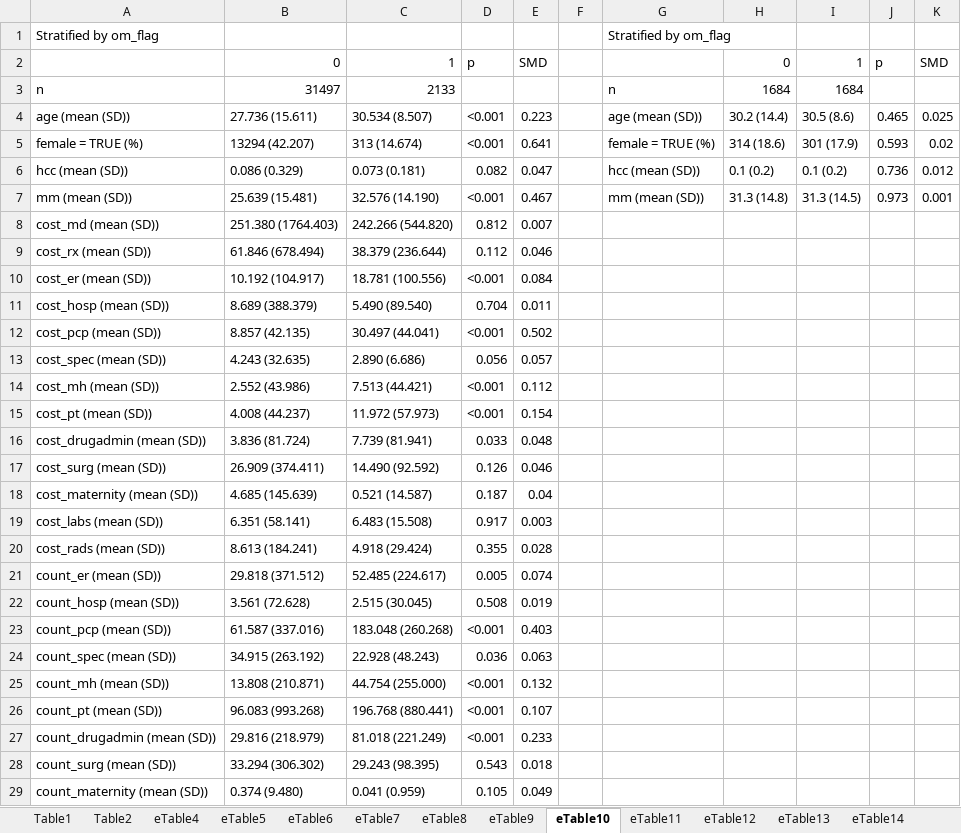
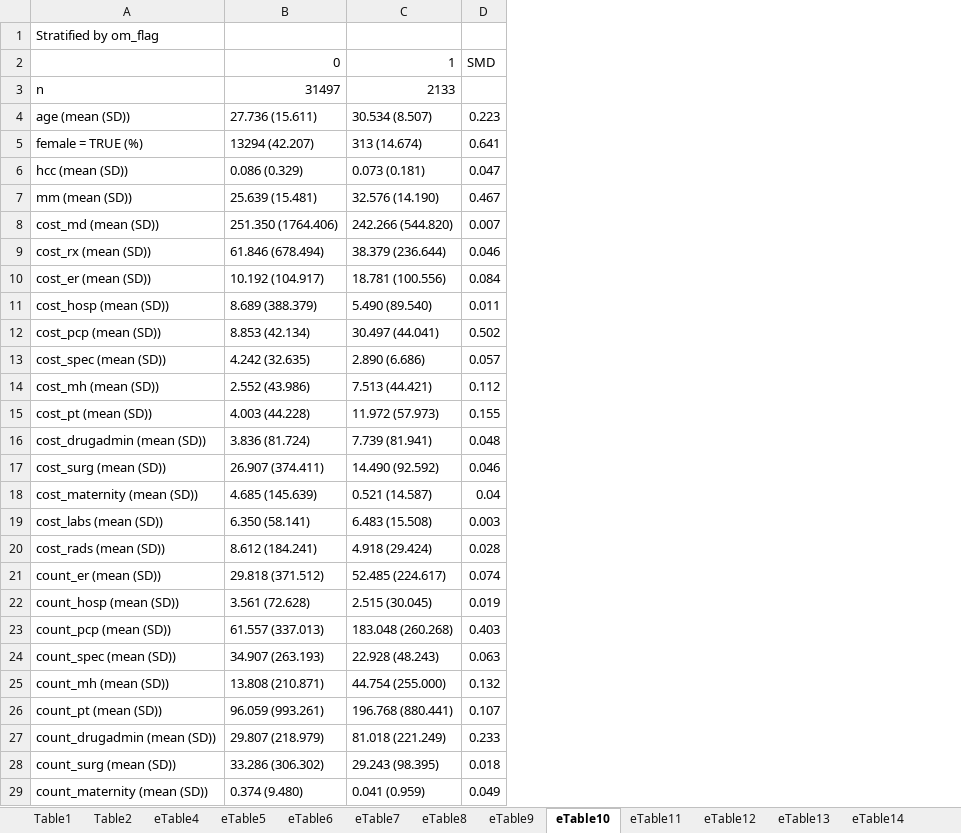
Before and after one commit to CH-SanjayBasu/onemedical, an Excel workbook: Tables.xlsx, sheet eTable10, drawn as a sheet; only a part is shown; values as stored, in another font and other column widths than the file's, no borders; removed rows and columns are numbered as before the commit, all else as after; the diff covers the shown part only; the diff names each change by its address in the sheet, - before the commit and + after, or states it on an @@ line.

```diff
--- a/Tables.xlsx (sheet eTable10)
+++ b/Tables.xlsx (sheet eTable10)
-column D, rows 2-29: p |  | <0.001 | <0.001 | 0.082 | <0.001 | 0.812 | 0.112 | <0.001 | 0.704 | <0.001 | 0.056 | <0.001 | <0.001 | 0.033 | 0.126 | 0.187 | 0.917 | 0.355 | 0.005 | 0.508 | <0.001 | 0.036 | <0.001 | <0.001 | <0.001 | 0.543 | 0.105
-column F, empty
-column G, rows 1-7: Stratified by om_flag |  | n | age (mean (SD)) | female = TRUE (%) | hcc (mean (SD)) | mm (mean (SD))
-column H, rows 2-7: 0 | 1684 | 30.2 (14.4) | 314 (18.6) | 0.1 (0.2) | 31.3 (14.8)
-column I, rows 2-7: 1 | 1684 | 30.5 (8.6) | 301 (17.9) | 0.1 (0.2) | 31.3 (14.5)
-column J, rows 2-7: p |  | 0.465 | 0.593 | 0.736 | 0.973
-column K, rows 2-7: SMD |  | 0.025 | 0.02 | 0.012 | 0.001
-B8: 251.380 (1764.403)
+B8: 251.350 (1764.406)
-B12: 8.857 (42.135)
+B12: 8.853 (42.134)
-B13: 4.243 (32.635)
+B13: 4.242 (32.635)
-B15: 4.008 (44.237)
+B15: 4.003 (44.228)
-D15: 0.154
+D15: 0.155
-B17: 26.909 (374.411)
+B17: 26.907 (374.411)
-B19: 6.351 (58.141)
+B19: 6.350 (58.141)
-B20: 8.613 (184.241)
+B20: 8.612 (184.241)
-B23: 61.587 (337.016)
+B23: 61.557 (337.013)
-B24: 34.915 (263.192)
+B24: 34.907 (263.193)
-B26: 96.083 (993.268)
+B26: 96.059 (993.261)
-B27: 29.816 (218.979)
+B27: 29.807 (218.979)
-B28: 33.294 (306.302)
+B28: 33.286 (306.302)
```
Also changed, not shown: 10 added rows and 12 edited cells elsewhere in this sheet, sheet fig inputs, sheet Table1, sheet eTable7, sheet eTable12, sheet eTable9, sheet eTable14, 7 more sheets.
